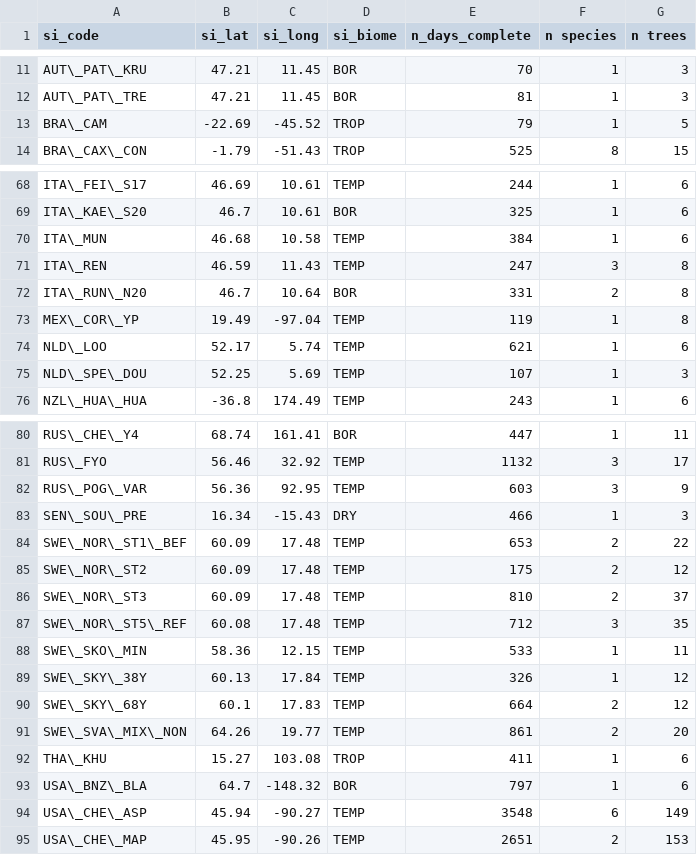
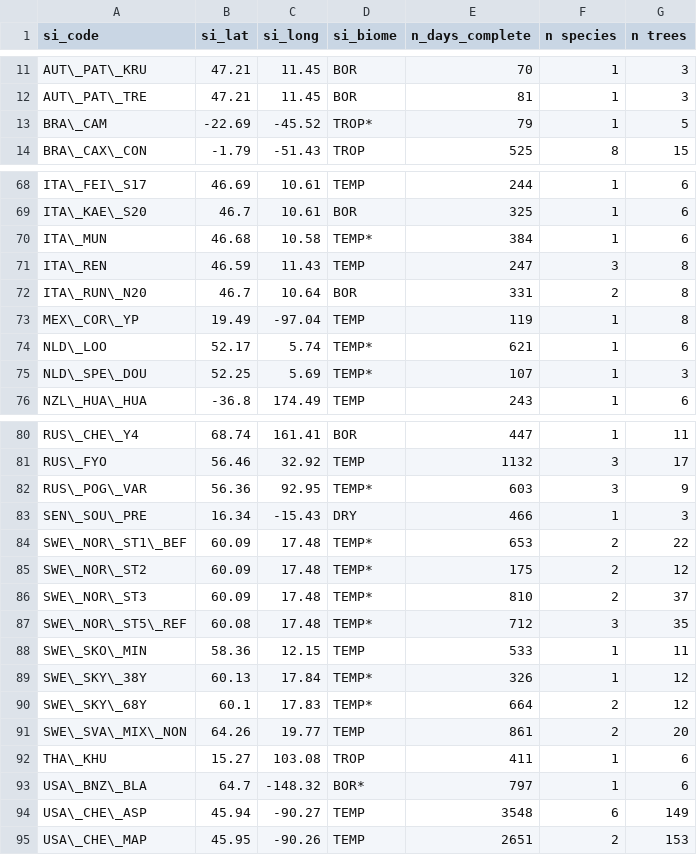
Before and after one commit to vflo/PhD, a CSV file: Thesis_book_format/index/data/appendixC/resume_table.csv, drawn as a sheet; only a part is shown, gaps mark what is left out; the diff covers the shown part only.

```diff
--- a/Thesis_book_format/index/data/appendixC/resume_table.csv
+++ b/Thesis_book_format/index/data/appendixC/resume_table.csv
@@ -12,3 +12,3 @@ AUT\_PAT\_KRU,47.21,11.45,BOR,70,1,3
 AUT\_PAT\_TRE,47.21,11.45,BOR,81,1,3
-BRA\_CAM,-22.69,-45.52,TROP,79,1,5
+BRA\_CAM,-22.69,-45.52,TROP*,79,1,5
 BRA\_CAX\_CON,-1.79,-51.43,TROP,525,8,15
@@ -69,3 +69,3 @@ ITA\_FEI\_S17,46.69,10.61,TEMP,244,1,6
 ITA\_KAE\_S20,46.7,10.61,BOR,325,1,6
-ITA\_MUN,46.68,10.58,TEMP,384,1,6
+ITA\_MUN,46.68,10.58,TEMP*,384,1,6
 ITA\_REN,46.59,11.43,TEMP,247,3,8
@@ -73,4 +73,4 @@ ITA\_RUN\_N20,46.7,10.64,BOR,331,2,8
 MEX\_COR\_YP,19.49,-97.04,TEMP,119,1,8
-NLD\_LOO,52.17,5.74,TEMP,621,1,6
-NLD\_SPE\_DOU,52.25,5.69,TEMP,107,1,3
+NLD\_LOO,52.17,5.74,TEMP*,621,1,6
+NLD\_SPE\_DOU,52.25,5.69,TEMP*,107,1,3
 NZL\_HUA\_HUA,-36.8,174.49,TEMP,243,1,6
@@ -81,14 +81,14 @@ RUS\_CHE\_Y4,68.74,161.41,BOR,447,1,11
 RUS\_FYO,56.46,32.92,TEMP,1132,3,17
-RUS\_POG\_VAR,56.36,92.95,TEMP,603,3,9
+RUS\_POG\_VAR,56.36,92.95,TEMP*,603,3,9
 SEN\_SOU\_PRE,16.34,-15.43,DRY,466,1,3
-SWE\_NOR\_ST1\_BEF,60.09,17.48,TEMP,653,2,22
-SWE\_NOR\_ST2,60.09,17.48,TEMP,175,2,12
-SWE\_NOR\_ST3,60.09,17.48,TEMP,810,2,37
-SWE\_NOR\_ST5\_REF,60.08,17.48,TEMP,712,3,35
+SWE\_NOR\_ST1\_BEF,60.09,17.48,TEMP*,653,2,22
+SWE\_NOR\_ST2,60.09,17.48,TEMP*,175,2,12
+SWE\_NOR\_ST3,60.09,17.48,TEMP*,810,2,37
+SWE\_NOR\_ST5\_REF,60.08,17.48,TEMP*,712,3,35
 SWE\_SKO\_MIN,58.36,12.15,TEMP,533,1,11
-SWE\_SKY\_38Y,60.13,17.84,TEMP,326,1,12
-SWE\_SKY\_68Y,60.1,17.83,TEMP,664,2,12
+SWE\_SKY\_38Y,60.13,17.84,TEMP*,326,1,12
+SWE\_SKY\_68Y,60.1,17.83,TEMP*,664,2,12
 SWE\_SVA\_MIX\_NON,64.26,19.77,TEMP,861,2,20
 THA\_KHU,15.27,103.08,TROP,411,1,6
-USA\_BNZ\_BLA,64.7,-148.32,BOR,797,1,6
+USA\_BNZ\_BLA,64.7,-148.32,BOR*,797,1,6
 USA\_CHE\_ASP,45.94,-90.27,TEMP,3548,6,149
```
Also changed, not shown: 15 edited cells elsewhere in this file, 16 other files.
